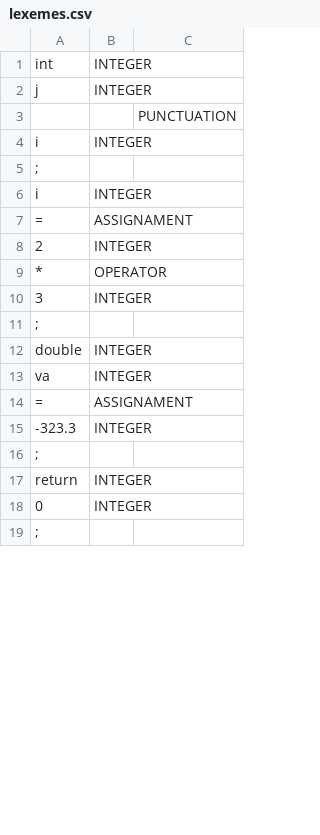
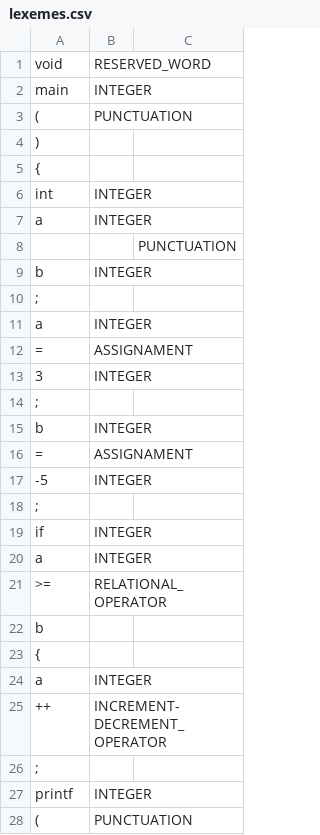
Before and after one commit to iaveiga/Lexer, a CSV file: lexemes.csv, drawn as a sheet; only a part is shown; the diff covers the shown part only.

```diff
--- a/lexemes.csv
+++ b/lexemes.csv
@@ -1,19 +1,28 @@
+void , RESERVED_WORD
+main , INTEGER
+( , PUNCTUATION
+)
+{
 	int , INTEGER
-j , INTEGER
+a , INTEGER
 , , PUNCTUATION
-i , INTEGER
+b , INTEGER
 ;
-	i , INTEGER
+	a , INTEGER
 = , ASSIGNAMENT
-2 , INTEGER
-* , OPERATOR
 3 , INTEGER
 ;
-	double , INTEGER
-va , INTEGER
+	b , INTEGER
 = , ASSIGNAMENT
--323.3 , INTEGER
+-5 , INTEGER
 ;
-	return , INTEGER
-0 , INTEGER
+	if , INTEGER
+a , INTEGER
+>= , RELATIONAL_OPERATOR
+b
+	{
+		a , INTEGER
+++ , INCREMENT-DECREMENT_OPERATOR
 ;
+		printf , INTEGER
+( , PUNCTUATION
```
Also changed, not shown: 29 added rows and 1 edited cell elsewhere in this file, 4 other files.
